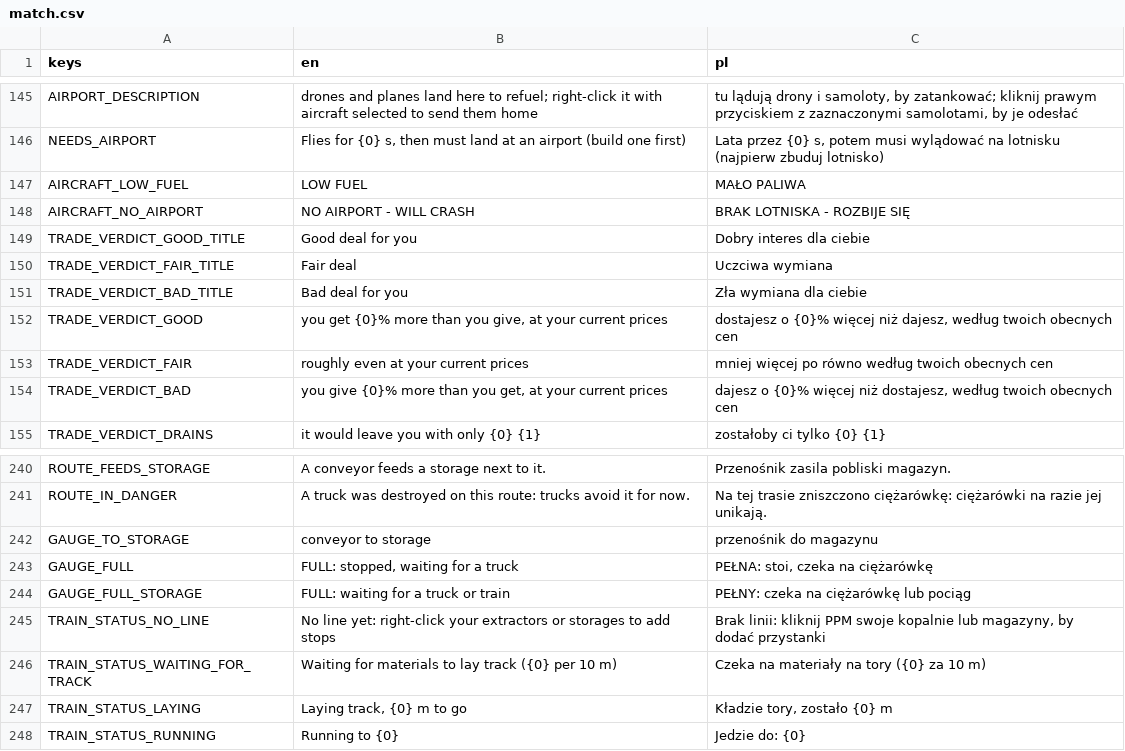
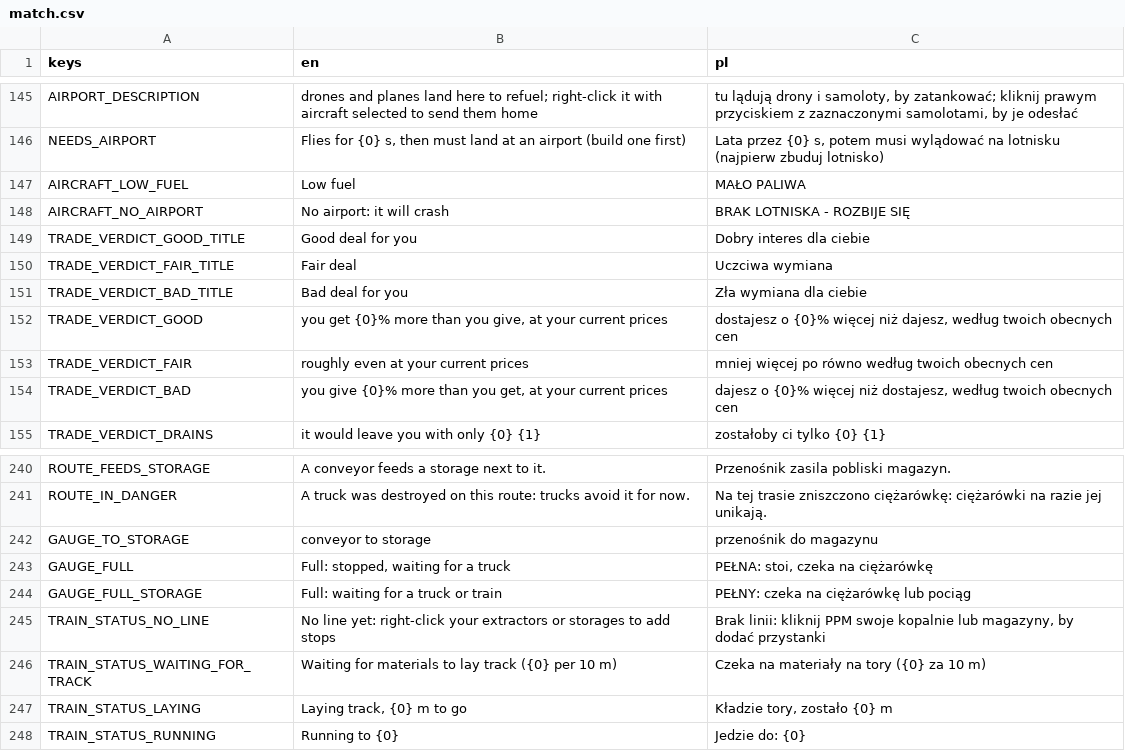
Before and after one commit to destinjones/godot-open-rts, a CSV file: assets/translations/match.csv, drawn as a sheet; only a part is shown, gaps mark what is left out.

```diff
--- a/assets/translations/match.csv
+++ b/assets/translations/match.csv
@@ -146,4 +146,4 @@ AIRPORT_DESCRIPTION,"drones and planes land here to refuel; right-click it with
 NEEDS_AIRPORT,"Flies for {0} s, then must land at an airport (build one first)","Lata przez {0} s, potem musi wylądować na lotnisku (najpierw zbuduj lotnisko)"
-AIRCRAFT_LOW_FUEL,LOW FUEL,MAŁO PALIWA
-AIRCRAFT_NO_AIRPORT,NO AIRPORT - WILL CRASH,BRAK LOTNISKA - ROZBIJE SIĘ
+AIRCRAFT_LOW_FUEL,Low fuel,MAŁO PALIWA
+AIRCRAFT_NO_AIRPORT,No airport: it will crash,BRAK LOTNISKA - ROZBIJE SIĘ
 TRADE_VERDICT_GOOD_TITLE,Good deal for you,Dobry interes dla ciebie
@@ -246,4 +246,4 @@ ROUTE_IN_DANGER,A truck was destroyed on this route: trucks avoid it for now.,Na
 GAUGE_TO_STORAGE,conveyor to storage,przenośnik do magazynu
-GAUGE_FULL,"FULL: stopped, waiting for a truck","PEŁNA: stoi, czeka na ciężarówkę"
-GAUGE_FULL_STORAGE,FULL: waiting for a truck or train,PEŁNY: czeka na ciężarówkę lub pociąg
+GAUGE_FULL,"Full: stopped, waiting for a truck","PEŁNA: stoi, czeka na ciężarówkę"
+GAUGE_FULL_STORAGE,Full: waiting for a truck or train,PEŁNY: czeka na ciężarówkę lub pociąg
 TRAIN_STATUS_NO_LINE,No line yet: right-click your extractors or storages to add stops,"Brak linii: kliknij PPM swoje kopalnie lub magazyny, by dodać przystanki"
```
Also changed, not shown: 8 other files.
